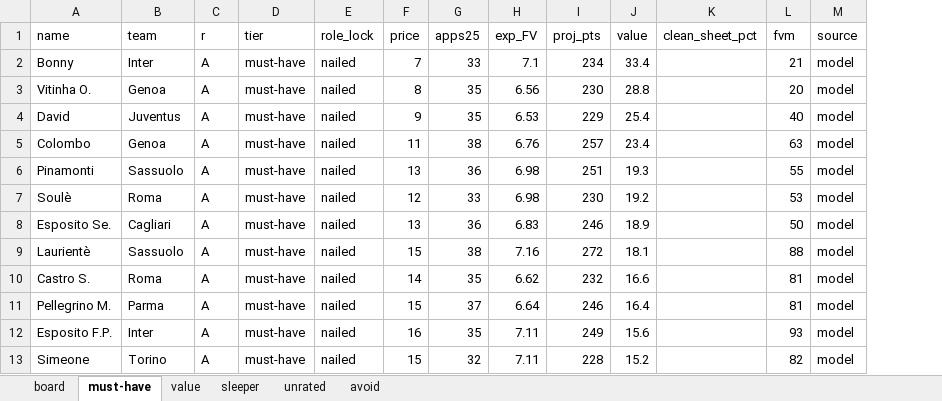
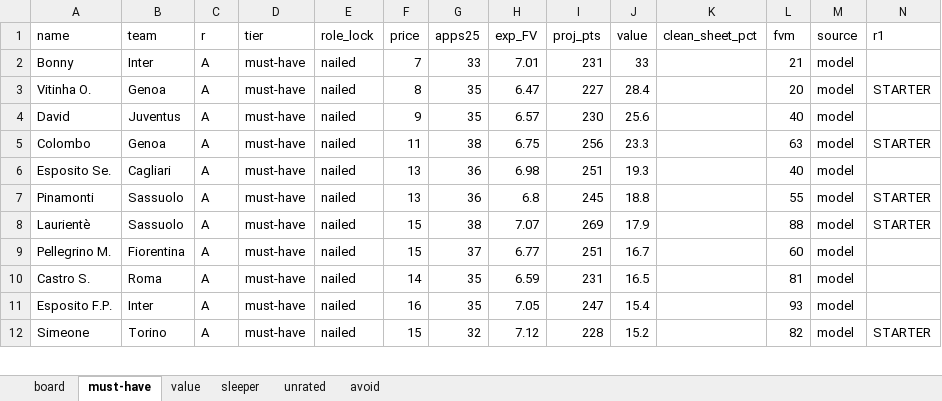
Before and after one commit to LedjoLleshaj/fantacalcio_predictor, an Excel workbook: fantacalcio/asta_board_2627.xlsx, sheet must-have, drawn as a sheet; only a part is shown; values as stored, in another font and other column widths than the file's, no borders; removed rows and columns are numbered as before the commit, all else as after; the diff covers the shown part only; the diff names each change by its address in the sheet, - before the commit and + after, or states it on an @@ line.

```diff
--- a/fantacalcio/asta_board_2627.xlsx (sheet must-have)
+++ b/fantacalcio/asta_board_2627.xlsx (sheet must-have)
+column N (r1), rows 3-5: STARTER |  | STARTER; rows 7-8: STARTER | STARTER; row 12: STARTER
-H2 (exp_FV): 7.1
+H2 (exp_FV): 7.01
-I2 (proj_pts): 234
+I2 (proj_pts): 231
-J2 (value): 33.4
+J2 (value): 33
-H3 (exp_FV): 6.56
+H3 (exp_FV): 6.47
-I3 (proj_pts): 230
+I3 (proj_pts): 227
-J3 (value): 28.8
+J3 (value): 28.4
-H4 (exp_FV): 6.53
+H4 (exp_FV): 6.57
-I4 (proj_pts): 229
+I4 (proj_pts): 230
-J4 (value): 25.4
+J4 (value): 25.6
-H5 (exp_FV): 6.76
+H5 (exp_FV): 6.75
-I5 (proj_pts): 257
+I5 (proj_pts): 256
-J5 (value): 23.4
+J5 (value): 23.3
+row 6: Esposito Se. | Cagliari | A | must-have | nailed | 13 | 36 | 6.98 | 251 | 19.3 |  | 40 | model
-H7 (exp_FV): 6.98
+H7 (exp_FV): 6.8
-I7 (proj_pts): 251
+I7 (proj_pts): 245
-J7 (value): 19.3
+J7 (value): 18.8
-row 7: Soulè | Roma | A | must-have | nailed | 12 | 33 | 6.98 | 230 | 19.2 |  | 53 | model
-row 8: Esposito Se. | Cagliari | A | must-have | nailed | 13 | 36 | 6.83 | 246 | 18.9 |  | 50 | model
-H8 (exp_FV): 7.16
+H8 (exp_FV): 7.07
-I8 (proj_pts): 272
+I8 (proj_pts): 269
-J8 (value): 18.1
+J8 (value): 17.9
+row 9: Pellegrino M. | Fiorentina | A | must-have | nailed | 15 | 37 | 6.77 | 251 | 16.7 |  | 60 | model
-H10 (exp_FV): 6.62
+H10 (exp_FV): 6.59
-I10 (proj_pts): 232
+I10 (proj_pts): 231
-J10 (value): 16.6
+J10 (value): 16.5
-row 11: Pellegrino M. | Parma | A | must-have | nailed | 15 | 37 | 6.64 | 246 | 16.4 |  | 81 | model
-H11 (exp_FV): 7.11
+H11 (exp_FV): 7.05
-I11 (proj_pts): 249
+I11 (proj_pts): 247
-J11 (value): 15.6
+J11 (value): 15.4
-H12 (exp_FV): 7.11
+H12 (exp_FV): 7.12
```
Also changed, not shown: 6 added rows, 6 removed rows and 153 edited cells elsewhere in this sheet, sheet board, sheet avoid, sheet unrated, sheet value, sheet sleeper, 1 other file.
